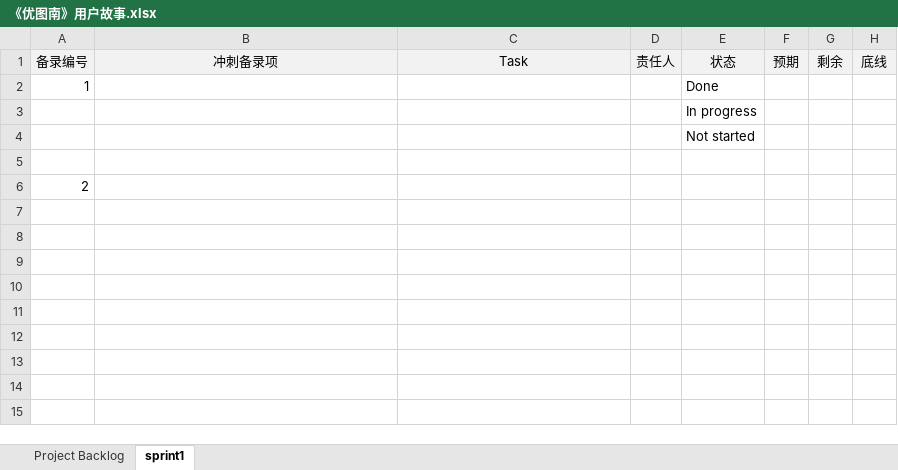
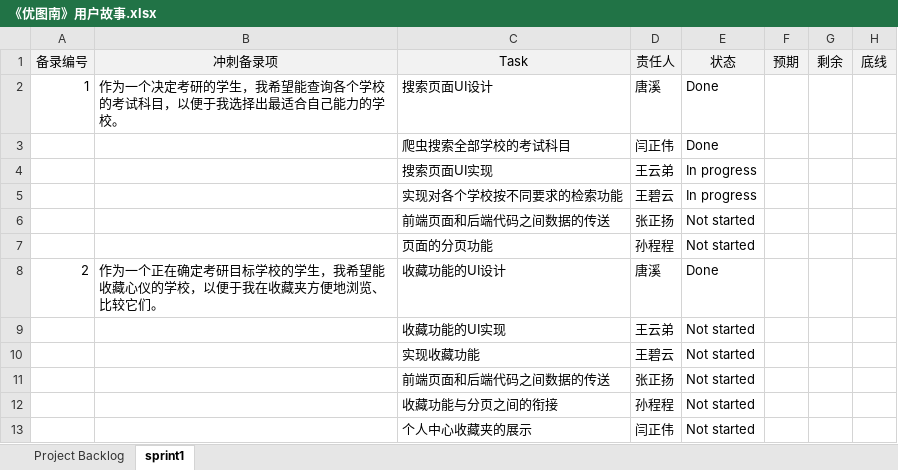
Before and after one commit to tangxi8823/software-engineering-, an Excel workbook: project/《优图南》用户故事.xlsx, sheet sprint1, drawn as a sheet; values as stored, in another font and other column widths than the file's, no borders; removed rows and columns are numbered as before the commit, all else as after; the diff names each change by its address in the sheet, - before the commit and + after, or states it on an @@ line.

Commit message:
用户故事划分task

```diff
--- a/project/《优图南》用户故事.xlsx (sheet sprint1)
+++ b/project/《优图南》用户故事.xlsx (sheet sprint1)
-B2 (冲刺备录项): (empty)
+B2 (冲刺备录项): 作为一个决定考研的学生，我希望能查询各个学校的考试科目，以便于我选择出最适合自己能力的学校。
-C2 (Task): (empty)
+C2 (Task): 搜索页面UI设计
-D2 (责任人): (empty)
+D2 (责任人): 唐溪
-row 3:  |  |  |  | In progress
-row 4:  |  |  |  | Not started
-row 3: (empty)
+row 3:  |  | 爬虫搜索全部学校的考试科目 | 闫正伟 | Done
-row 6: 2
+row 4:  |  | 搜索页面UI实现 | 王云弟 | In progress
+row 5:  |  | 实现对各个学校按不同要求的检索功能 | 王碧云 | In progress
+row 6:  |  | 前端页面和后端代码之间数据的传送 | 张正扬 | Not started
+row 7:  |  | 页面的分页功能 | 孙程程 | Not started
+row 8: 2 | 作为一个正在确定考研目标学校的学生，我希望能收藏心仪的学校，以便于我在收藏夹方便地浏览、比较它们。 | 收藏功能的UI设计 | 唐溪 | Done
+row 9:  |  | 收藏功能的UI实现 | 王云弟 | Not started
+row 10:  |  | 实现收藏功能 | 王碧云 | Not started
+row 11:  |  | 前端页面和后端代码之间数据的传送 | 张正扬 | Not started
+row 12:  |  | 收藏功能与分页之间的衔接 | 孙程程 | Not started
+row 13:  |  | 个人中心收藏夹的展示 | 闫正伟 | Not started
```
